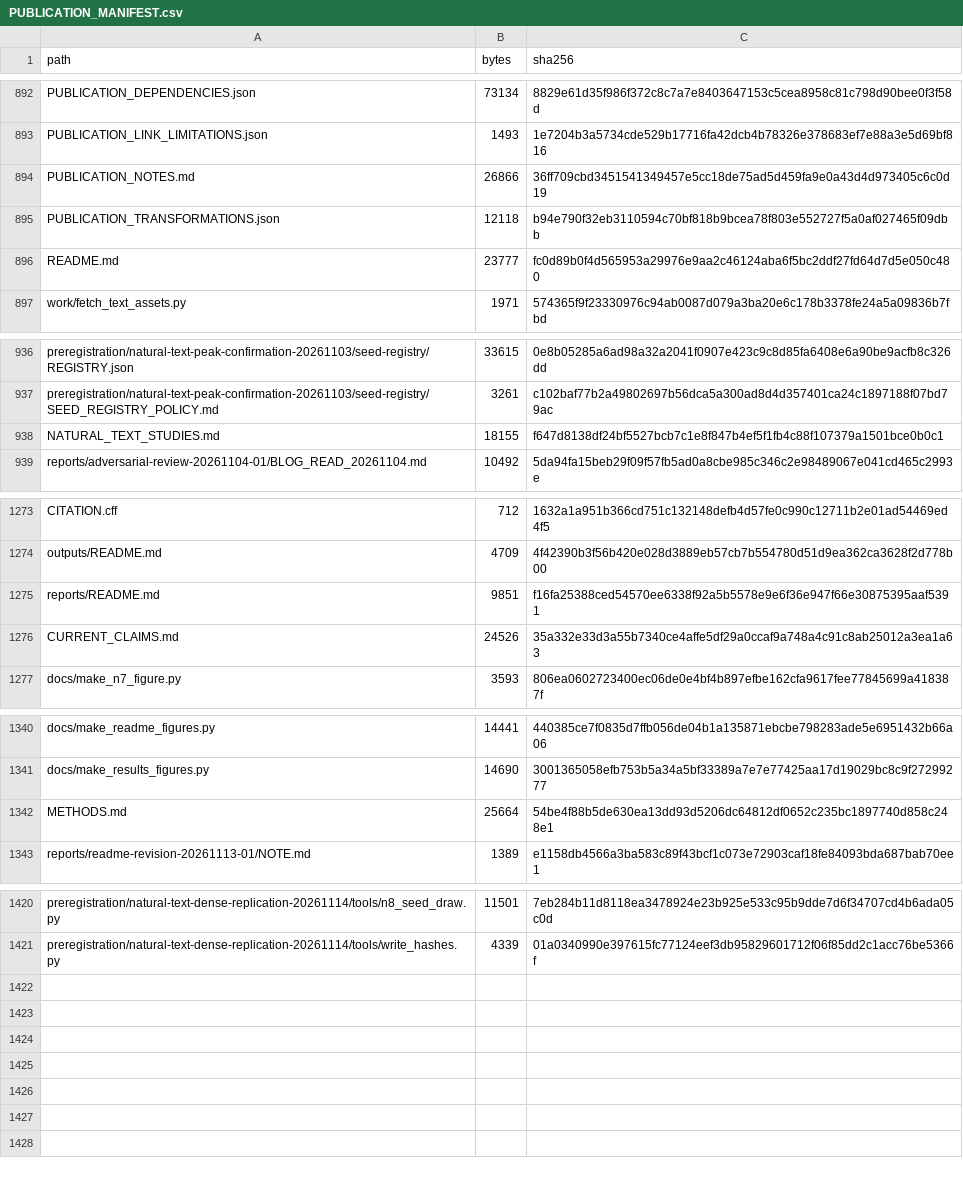
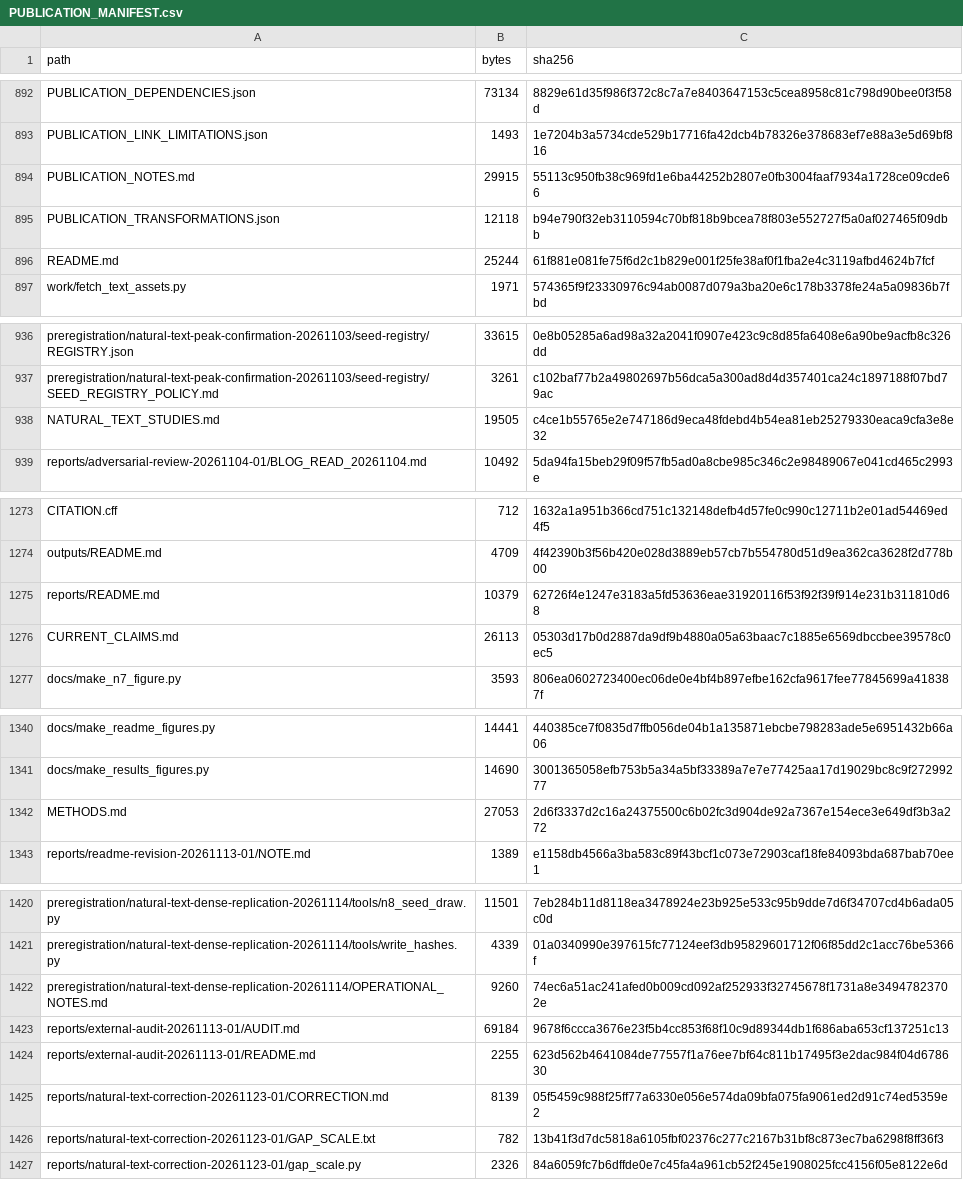
Before and after one commit to rafli-hl/sequence-weighting, a CSV file: PUBLICATION_MANIFEST.csv, drawn as a sheet; only a part is shown, gaps mark what is left out; the diff covers the shown part only.

```diff
--- a/PUBLICATION_MANIFEST.csv
+++ b/PUBLICATION_MANIFEST.csv
@@ -893,5 +893,5 @@ PUBLICATION_DEPENDENCIES.json,73134,8829e61d35f986f372c8c7a7e8403647153c5cea8958
 PUBLICATION_LINK_LIMITATIONS.json,1493,1e7204b3a5734cde529b17716fa42dcb4b78326e378683ef7e88a3e5d69bf816
-PUBLICATION_NOTES.md,26866,36ff709cbd3451541349457e5cc18de75ad5d459fa9e0a43d4d973405c6c0d19
+PUBLICATION_NOTES.md,29915,55113c950fb38c969fd1e6ba44252b2807e0fb3004faaf7934a1728ce09cde66
 PUBLICATION_TRANSFORMATIONS.json,12118,b94e790f32eb3110594c70bf818b9bcea78f803e552727f5a0af027465f09dbb
-README.md,23777,fc0d89b0f4d565953a29976e9aa2c46124aba6f5bc2ddf27fd64d7d5e050c480
+README.md,25244,61f881e081fe75f6d2c1b829e001f25fe38af0f1fba2e4c3119afbd4624b7fcf
 work/fetch_text_assets.py,1971,574365f9f23330976c94ab0087d079a3ba20e6c178b3378fe24a5a09836b7fbd
@@ -937,3 +937,3 @@ preregistration/natural-text-peak-confirmation-20261103/seed-registry/REGISTRY.j
 preregistration/natural-text-peak-confirmation-20261103/seed-registry/SEED_REGISTRY_POLICY.md,3261,c102baf77b2a49802697b56dca5a300ad8d4d357401ca24c1897188f07bd79ac
-NATURAL_TEXT_STUDIES.md,18155,f647d8138df24bf5527bcb7c1e8f847b4ef5f1fb4c88f107379a1501bce0b0c1
+NATURAL_TEXT_STUDIES.md,19505,c4ce1b55765e2e747186d9eca48fdebd4b54ea81eb25279330eaca9cfa3e8e32
 reports/adversarial-review-20261104-01/BLOG_READ_20261104.md,10492,5da94fa15beb29f09f57fb5ad0a8cbe985c346c2e98489067e041cd465c2993e
@@ -1274,4 +1274,4 @@ CITATION.cff,712,1632a1a951b366cd751c132148defb4d57fe0c990c12711b2e01ad54469ed4f
 outputs/README.md,4709,4f42390b3f56b420e028d3889eb57cb7b554780d51d9ea362ca3628f2d778b00
-reports/README.md,9851,f16fa25388ced54570ee6338f92a5b5578e9e6f36e947f66e30875395aaf5391
-CURRENT_CLAIMS.md,24526,35a332e33d3a55b7340ce4affe5df29a0ccaf9a748a4c91c8ab25012a3ea1a63
+reports/README.md,10379,62726f4e1247e3183a5fd53636eae31920116f53f92f39f914e231b311810d68
+CURRENT_CLAIMS.md,26113,05303d17b0d2887da9df9b4880a05a63baac7c1885e6569dbccbee39578c0ec5
 docs/make_n7_figure.py,3593,806ea0602723400ec06de0e4bf4b897efbe162cfa9617fee77845699a418387f
@@ -1341,3 +1341,3 @@ docs/make_readme_figures.py,14441,440385ce7f0835d7ffb056de04b1a135871ebcbe798283
 docs/make_results_figures.py,14690,3001365058efb753b5a34a5bf33389a7e7e77425aa17d19029bc8c9f27299277
-METHODS.md,25664,54be4f88b5de630ea13dd93d5206dc64812df0652c235bc1897740d858c248e1
+METHODS.md,27053,2d6f3337d2c16a24375500c6b02fc3d904de92a7367e154ece3e649df3b3a272
 reports/readme-revision-20261113-01/NOTE.md,1389,e1158db4566a3ba583c89f43bcf1c073e72903caf18fe84093bda687bab70ee1
@@ -1421 +1421,7 @@ preregistration/natural-text-dense-replication-20261114/tools/n8_seed_draw.py,11
 preregistration/natural-text-dense-replication-20261114/tools/write_hashes.py,4339,01a0340990e397615fc77124eef3db95829601712f06f85dd2c1acc76be5366f
+preregistration/natural-text-dense-replication-20261114/OPERATIONAL_NOTES.md,9260,74ec6a51ac241afed0b009cd092af252933f32745678f1731a8e34947823702e
+reports/external-audit-20261113-01/AUDIT.md,69184,9678f6ccca3676e23f5b4cc853f68f10c9d89344db1f686aba653cf137251c13
+reports/external-audit-20261113-01/README.md,2255,623d562b4641084de77557f1a76ee7bf64c811b17495f3e2dac984f04d678630
+reports/natural-text-correction-20261123-01/CORRECTION.md,8139,05f5459c988f25ff77a6330e056e574da09bfa075fa9061ed2d91c74ed5359e2
+reports/natural-text-correction-20261123-01/GAP_SCALE.txt,782,13b41f3d7dc5818a6105fbf02376c277c2167b31bf8c873ec7ba6298f8ff36f3
+reports/natural-text-correction-20261123-01/gap_scale.py,2326,84a6059fc7b6dffde0e7c45fa4a961cb52f245e1908025fcc4156f05e8122e6d
```
Also changed, not shown: 2 edited cells elsewhere in this file, 13 other files.
